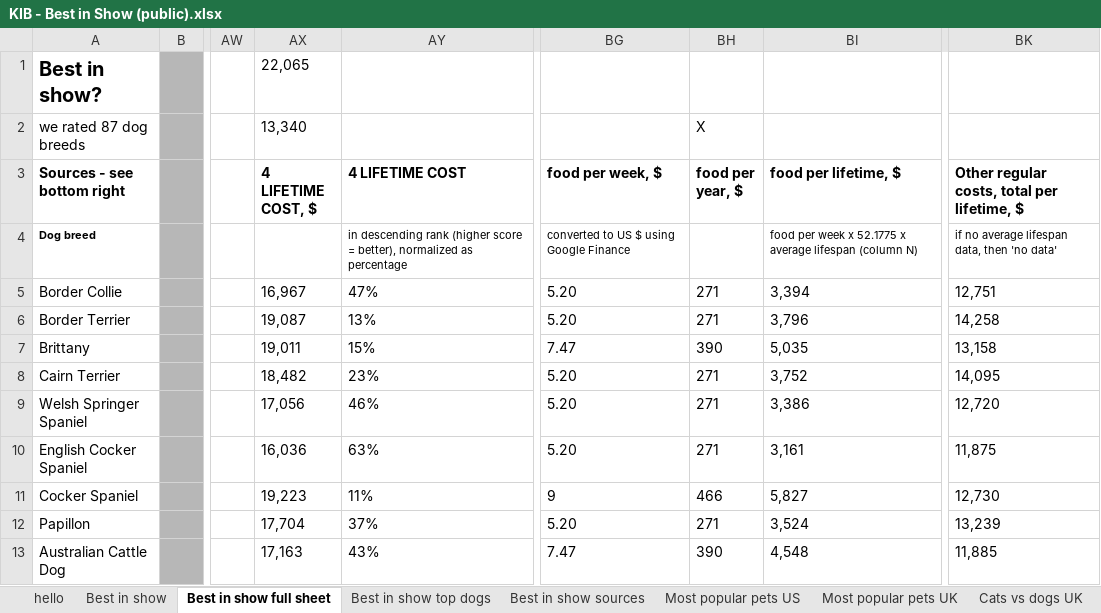
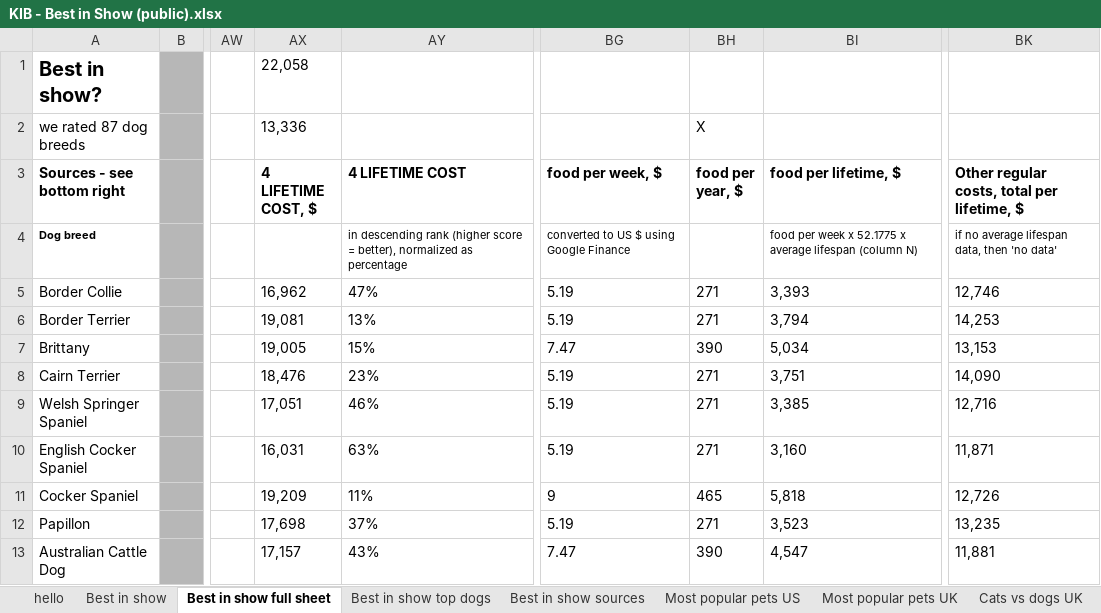
Before and after one commit to sonyahaan/ds202_hw6, an Excel workbook: KIB - Best in Show (public).xlsx, sheet Best in show full sheet, drawn as a sheet; only a part is shown, gaps mark what is left out; values as stored, in another font and other column widths than the file's, no borders; charts and pictures not drawn; the diff covers the shown part only; the diff names each change by its address in the sheet, - before the commit and + after, or states it on an @@ line.

Commit message:
commit most recent changes

```diff
--- a/KIB - Best in Show (public).xlsx (sheet Best in show full sheet)
+++ b/KIB - Best in Show (public).xlsx (sheet Best in show full sheet)
-AX1 (4 LIFETIME COST, $): 22,065
+AX1 (4 LIFETIME COST, $): 22,058
-AX2 (4 LIFETIME COST, $): 13,340
+AX2 (4 LIFETIME COST, $): 13,336
-AX5 (4 LIFETIME COST, $): 16,967
+AX5 (4 LIFETIME COST, $): 16,962
-BG5:BG6 (food per week, $): 5.20
+BG5:BG6 (food per week, $): 5.19
-BI5 (food per lifetime, $): 3,394
+BI5 (food per lifetime, $): 3,393
-BK5: 12,751
+BK5: 12,746
-AX6 (4 LIFETIME COST, $): 19,087
+AX6 (4 LIFETIME COST, $): 19,081
-BI6 (food per lifetime, $): 3,796
+BI6 (food per lifetime, $): 3,794
-BK6: 14,258
+BK6: 14,253
-AX7 (4 LIFETIME COST, $): 19,011
+AX7 (4 LIFETIME COST, $): 19,005
-BI7 (food per lifetime, $): 5,035
+BI7 (food per lifetime, $): 5,034
-BK7: 13,158
+BK7: 13,153
-AX8 (4 LIFETIME COST, $): 18,482
+AX8 (4 LIFETIME COST, $): 18,476
-BG8:BG10 (food per week, $): 5.20
+BG8:BG10 (food per week, $): 5.19
-BI8 (food per lifetime, $): 3,752
+BI8 (food per lifetime, $): 3,751
-BK8: 14,095
+BK8: 14,090
-AX9 (4 LIFETIME COST, $): 17,056
+AX9 (4 LIFETIME COST, $): 17,051
-BI9 (food per lifetime, $): 3,386
+BI9 (food per lifetime, $): 3,385
-BK9: 12,720
+BK9: 12,716
-AX10 (4 LIFETIME COST, $): 16,036
+AX10 (4 LIFETIME COST, $): 16,031
-BI10 (food per lifetime, $): 3,161
+BI10 (food per lifetime, $): 3,160
-BK10: 11,875
+BK10: 11,871
-AX11 (4 LIFETIME COST, $): 19,223
+AX11 (4 LIFETIME COST, $): 19,209
-BH11 (food per year, $): 466
+BH11 (food per year, $): 465
-BI11 (food per lifetime, $): 5,827
+BI11 (food per lifetime, $): 5,818
-BK11: 12,730
+BK11: 12,726
-AX12 (4 LIFETIME COST, $): 17,704
+AX12 (4 LIFETIME COST, $): 17,698
-BG12 (food per week, $): 5.20
+BG12 (food per week, $): 5.19
-BI12 (food per lifetime, $): 3,524
+BI12 (food per lifetime, $): 3,523
-BK12: 13,239
+BK12: 13,235
-AX13 (4 LIFETIME COST, $): 17,163
+AX13 (4 LIFETIME COST, $): 17,157
-BI13 (food per lifetime, $): 4,548
+BI13 (food per lifetime, $): 4,547
-BK13: 11,885
+BK13: 11,881
```
Also changed, not shown: 355 edited cells elsewhere in this sheet, sheet Best in show, formulas that keep their value, 2 other files.
